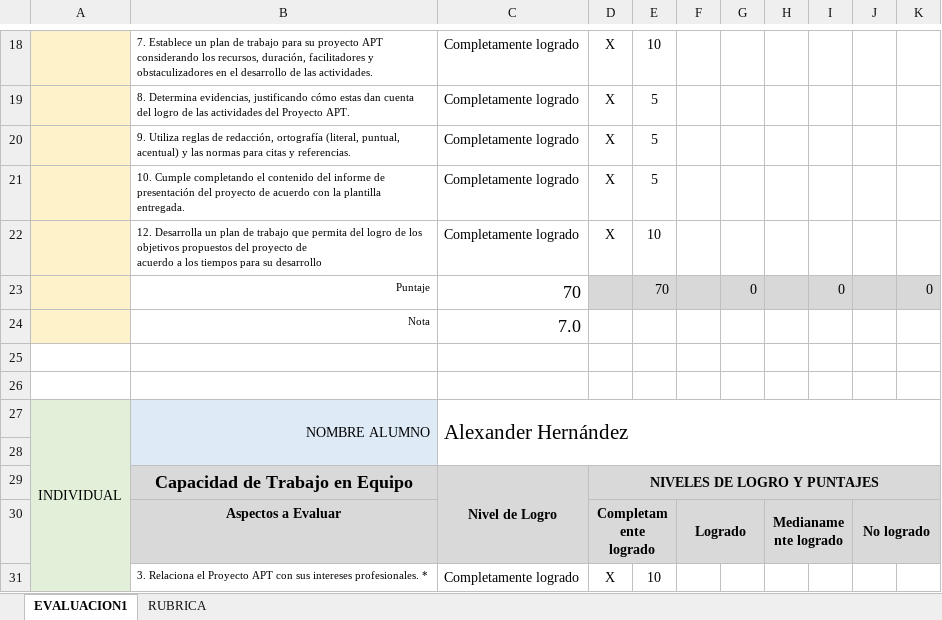
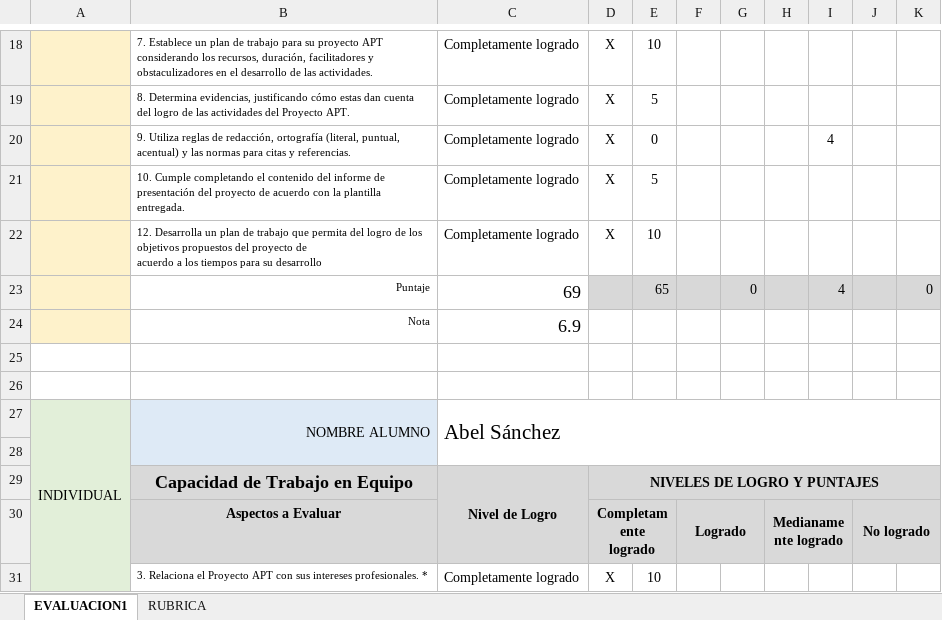
Before and after one commit to law153/Capstone_008D-Proyecto-College-Choice-Helper, an Excel workbook: Fase 1/Evidencias Grupales/PLANILLA DE EVALUACIÓN FASE 1.xlsx, sheet EVALUACION1, drawn as a sheet; only a part is shown, gaps mark what is left out; values as stored, in another font and other column widths than the file's, no borders; conditional formats not drawn; the diff covers the shown part only; the diff names each change by its address in the sheet, - before the commit and + after, or states it on an @@ line.

Commit message:
Planilla de evaluacion completada por la profe

```diff
--- a/Fase 1/Evidencias Grupales/PLANILLA DE EVALUACIÓN FASE 1.xlsx (sheet EVALUACION1)
+++ b/Fase 1/Evidencias Grupales/PLANILLA DE EVALUACIÓN FASE 1.xlsx (sheet EVALUACION1)
-E20: 5
+E20: 0
-I20: (empty)
+I20: 4
-C23: 70
+C23: 69
-E23: 70
+E23: 65
-I23: 0
+I23: 4
-C24: 7.0
+C24: 6.9
@@ row 27 moved to row 50: INDIVIDUAL @@
@@ row 50 moved to row 27: INDIVIDUAL @@
```
Also changed, not shown: 1 added row, 1 removed row and 14 edited cells elsewhere in this sheet, formulas that keep their value.
